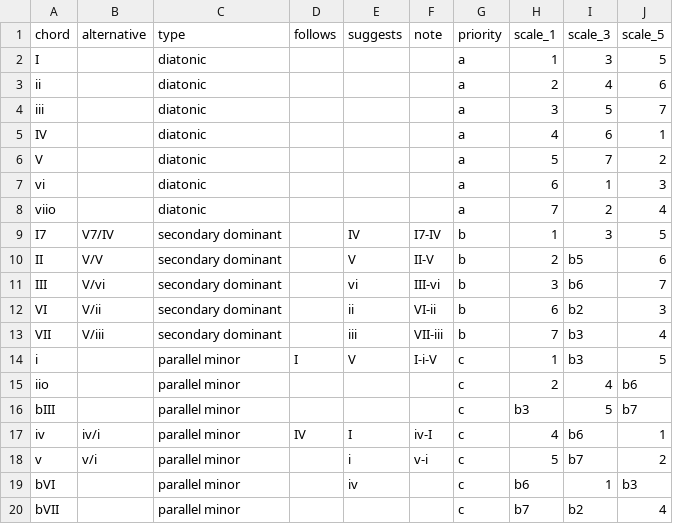
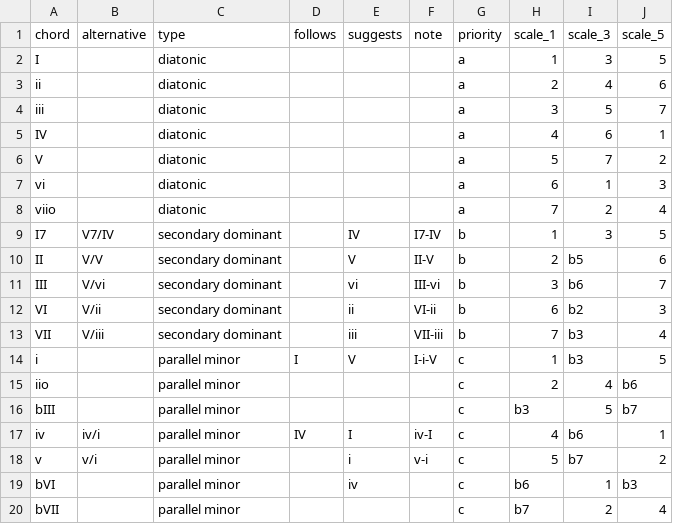
Before and after one commit to rjake/one-off-projects, a CSV file: R/handpan-scales/input/chord-patterns.csv, drawn as a sheet.

Commit message:
Fix another scale mistake

```diff
--- a/R/handpan-scales/input/chord-patterns.csv
+++ b/R/handpan-scales/input/chord-patterns.csv
@@ -19,2 +19,2 @@ v,v/i,parallel minor,,i,v-i,c,5,b7,2
 bVI,,parallel minor,,iv,,c,b6,1,b3
-bVII,,parallel minor,,,,c,b7,b2,4
+bVII,,parallel minor,,,,c,b7,2,4
```
Also changed, not shown: 2 other files.
